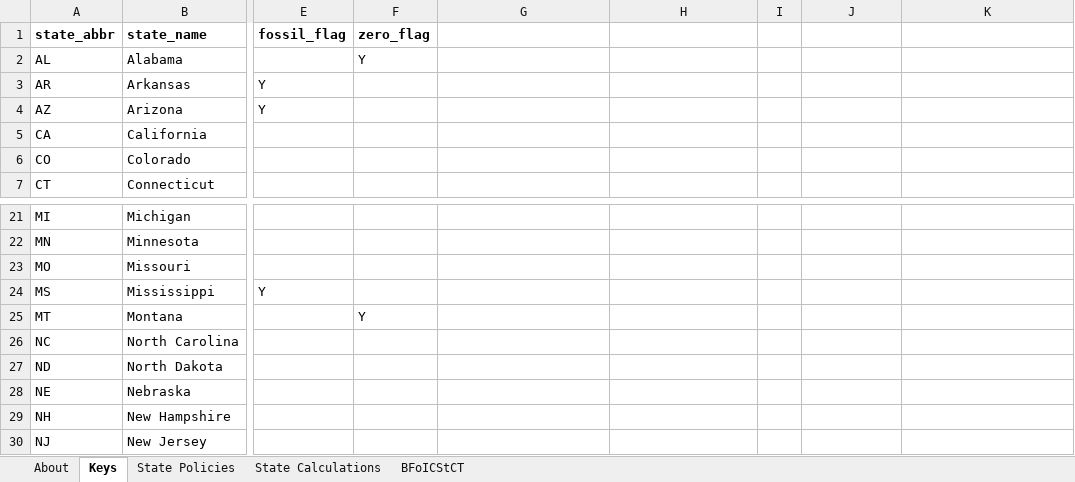
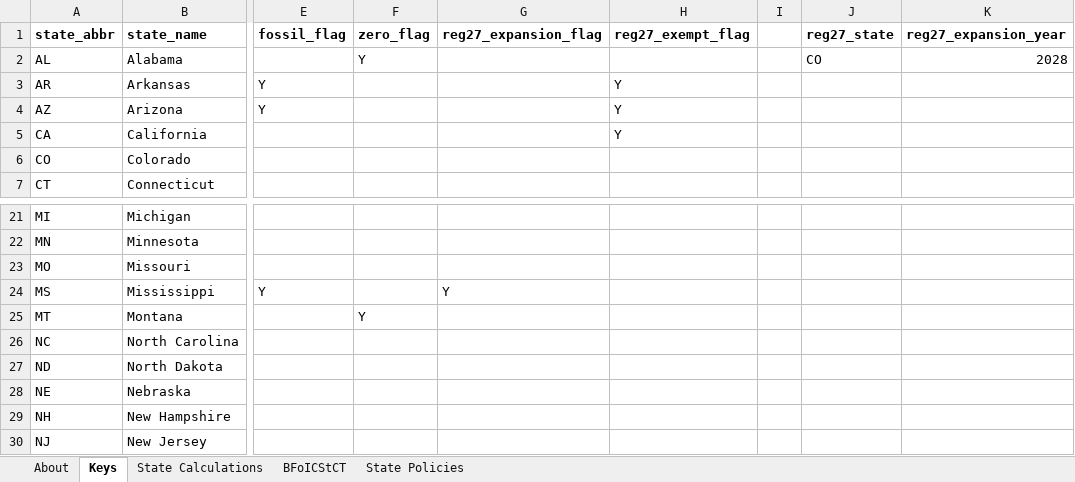
Before and after one commit to EnergyInnovation/eps-pennsylvania, an Excel workbook: InputData/fuels/BFoICStCT/BAU Fraction of Industry Category Subject to Carbon Tax.xlsx, sheet Keys, drawn as a sheet; only a part is shown, gaps mark what is left out; values as stored, in another font and other column widths than the file's, no borders; the diff names each change by its address in the sheet, - before the commit and + after, or states it on an @@ line.

```diff
--- a/InputData/fuels/BFoICStCT/BAU Fraction of Industry Category Subject to Carbon Tax.xlsx (sheet Keys)
+++ b/InputData/fuels/BFoICStCT/BAU Fraction of Industry Category Subject to Carbon Tax.xlsx (sheet Keys)
@@ sheet tab order changed: About | Keys | State Calculations | BFoICStCT | State Policies @@
-G1: (empty)
+G1: reg27_expansion_flag
-H1: (empty)
+H1: reg27_exempt_flag
-J1: (empty)
+J1: reg27_state
-K1: (empty)
+K1: reg27_expansion_year
-J2 (reg27_state): (empty)
+J2 (reg27_state): CO
-K2 (reg27_expansion_year): (empty)
+K2 (reg27_expansion_year): 2028
-H3:H5 (reg27_exempt_flag): (empty)
+H3:H5 (reg27_exempt_flag): Y
-G24 (reg27_expansion_flag): (empty)
+G24 (reg27_expansion_flag): Y
```
Also changed, not shown: sheet State Policies, sheet About, sheet State Calculations, 7 other files.
